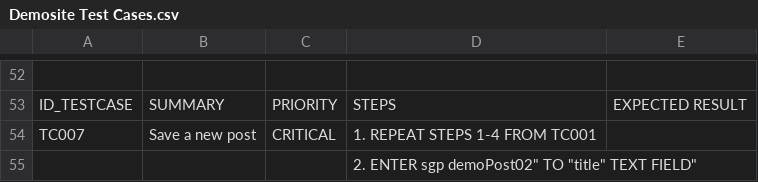
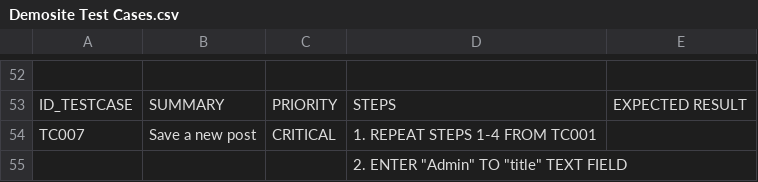
Before and after one commit to marcelomilera/DemositeTest, a CSV file: Demosite Test Cases.csv, drawn as a sheet; only a part is shown, gaps mark what is left out.

Commit message:
Update Demosite Test Cases.csv

```diff
--- a/Demosite Test Cases.csv
+++ b/Demosite Test Cases.csv
@@ -54,2 +54,2 @@ ID_TESTCASE,SUMMARY,PRIORITY,STEPS,EXPECTED RESULT
 TC007,Save a new post,CRITICAL,1. REPEAT STEPS 1-4 FROM TC001,
-,,,"2. ENTER "sgp demoPost02" TO "title" TEXT FIELD",""
+,,,"2. ENTER ""Admin"" TO ""title"" TEXT FIELD",
```
